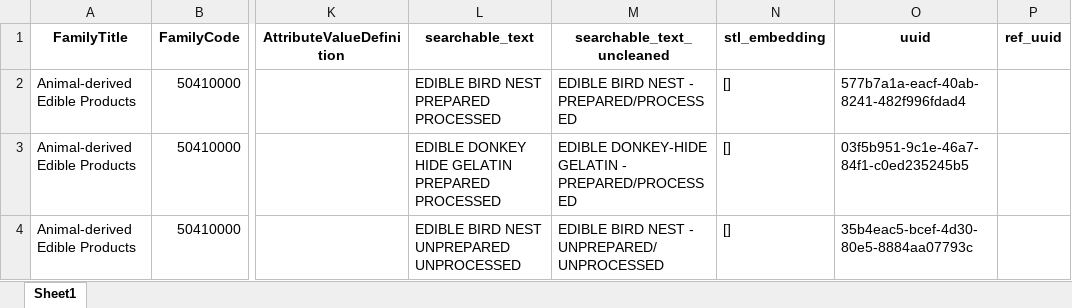
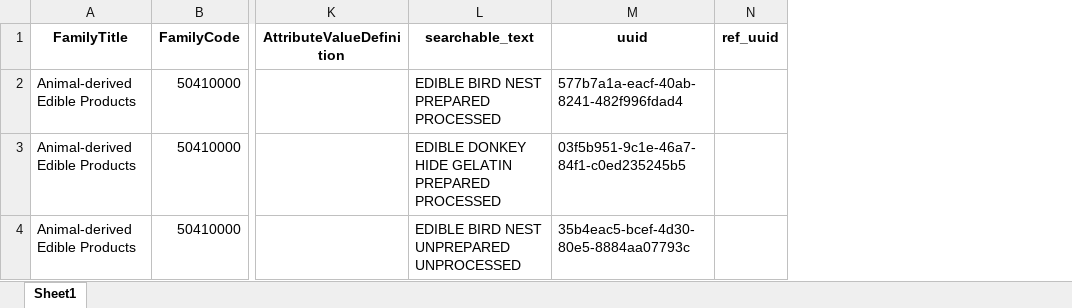
Before and after one commit to cogniwaves/quick_cat, an Excel workbook: PostgresCatalog/study_df.xlsx, sheet Sheet1, drawn as a sheet; only a part is shown, gaps mark what is left out; values as stored, in another font and other column widths than the file's, no borders; the diff names each change by its address in the sheet, - before the commit and + after, or states it on an @@ line.

```diff
--- a/PostgresCatalog/study_df.xlsx (sheet Sheet1)
+++ b/PostgresCatalog/study_df.xlsx (sheet Sheet1)
-column M (searchable_text_uncleaned), rows 2-4: EDIBLE BIRD NEST - PREPARED/PROCESSED | EDIBLE DONKEY-HIDE GELATIN - PREPARED/PROCESSED | EDIBLE BIRD NEST - UNPREPARED/UNPROCESSED
-column N (stl_embedding), rows 2-4: all []
```
Also changed, not shown: 15 other files.
